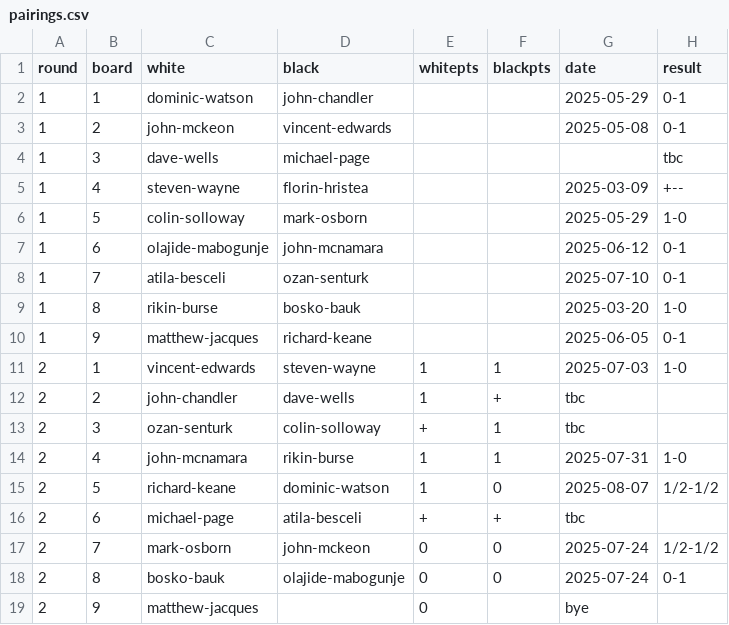
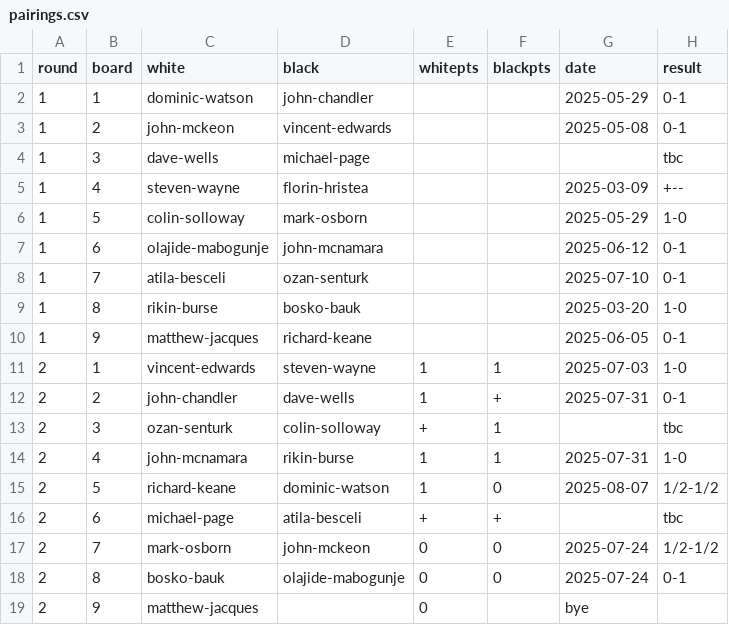
Before and after one commit to MiltonKeynesChessClub/clubwebsite, a CSV file: _data/results/internal/2025/u1800swiss/pairings.csv, drawn as a sheet.

Commit message:
U1800 swiss up to date

```diff
--- a/_data/results/internal/2025/u1800swiss/pairings.csv
+++ b/_data/results/internal/2025/u1800swiss/pairings.csv
@@ -11,7 +11,7 @@ round,board,white,black,whitepts,blackpts,date,result
 2,1,vincent-edwards,steven-wayne,1,1,2025-07-03,1-0
-2,2,john-chandler,dave-wells,1,+,tbc
-2,3,ozan-senturk,colin-solloway,+,1,tbc
+2,2,john-chandler,dave-wells,1,+,2025-07-31,0-1
+2,3,ozan-senturk,colin-solloway,+,1,,tbc
 2,4,john-mcnamara,rikin-burse,1,1,2025-07-31,1-0
 2,5,richard-keane,dominic-watson,1,0,2025-08-07,1/2-1/2
-2,6,michael-page,atila-besceli,+,+,tbc
+2,6,michael-page,atila-besceli,+,+,,tbc
 2,7,mark-osborn,john-mckeon,0,0,2025-07-24,1/2-1/2
```
